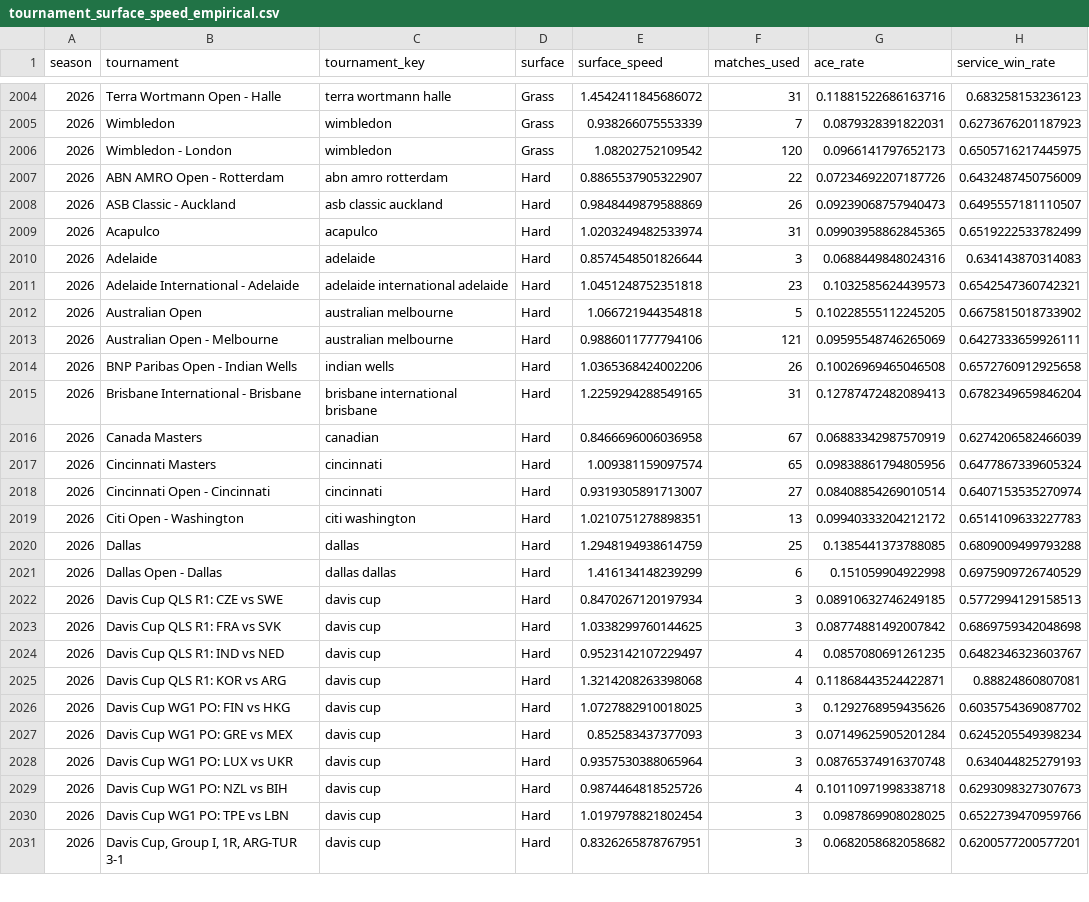
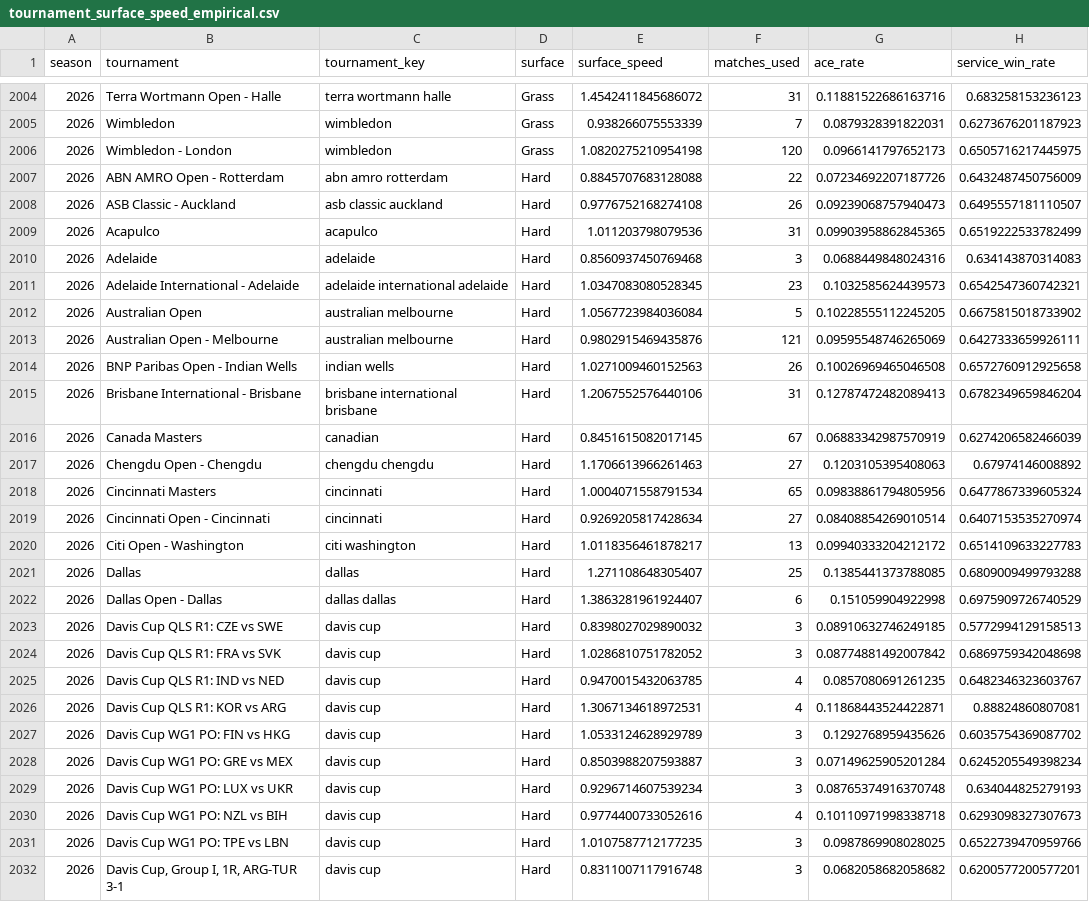
Before and after one commit to Nickan-ShabanNejad/ATP-Probabilistic-Model-for-Forecasting-Tennis-Match-Outcomes, a CSV file: data/generated/tournament_surface_speed_empirical.csv, drawn as a sheet; only a part is shown, gaps mark what is left out; addresses are those after the commit; the diff covers the shown part only; the diff names each change by its address in the sheet, - before the commit and + after, or states it on an @@ line.

```diff
--- a/data/generated/tournament_surface_speed_empirical.csv
+++ b/data/generated/tournament_surface_speed_empirical.csv
-E2006 (surface_speed): 1.08202752109542
+E2006 (surface_speed): 1.0820275210954198
-E2007 (surface_speed): 0.8865537905322907
+E2007 (surface_speed): 0.8845707683128088
-E2008 (surface_speed): 0.9848449879588869
+E2008 (surface_speed): 0.9776752168274108
-E2009 (surface_speed): 1.0203249482533974
+E2009 (surface_speed): 1.011203798079536
-E2010 (surface_speed): 0.8574548501826644
+E2010 (surface_speed): 0.8560937450769468
-E2011 (surface_speed): 1.0451248752351818
+E2011 (surface_speed): 1.0347083080528345
-E2012 (surface_speed): 1.066721944354818
+E2012 (surface_speed): 1.0567723984036084
-E2013 (surface_speed): 0.9886011777794106
+E2013 (surface_speed): 0.9802915469435876
-E2014 (surface_speed): 1.0365368424002206
+E2014 (surface_speed): 1.0271009460152563
-E2015 (surface_speed): 1.2259294288549165
+E2015 (surface_speed): 1.2067552576440106
-E2016 (surface_speed): 0.8466696006036958
+E2016 (surface_speed): 0.8451615082017145
+row 2017: 2026 | Chengdu Open - Chengdu | chengdu chengdu | Hard | 1.1706613966261463 | 27 | 0.1203105395408063 | 0.67974146008892
-E2018 (surface_speed): 1.009381159097574
+E2018 (surface_speed): 1.0004071558791534
-E2019 (surface_speed): 0.9319305891713007
+E2019 (surface_speed): 0.9269205817428634
-E2020 (surface_speed): 1.0210751278898351
+E2020 (surface_speed): 1.0118356461878217
-E2021 (surface_speed): 1.2948194938614759
+E2021 (surface_speed): 1.271108648305407
-E2022 (surface_speed): 1.416134148239299
+E2022 (surface_speed): 1.3863281961924407
-E2023 (surface_speed): 0.8470267120197934
+E2023 (surface_speed): 0.8398027029890032
-E2024 (surface_speed): 1.0338299760144625
+E2024 (surface_speed): 1.0286810751782052
-E2025 (surface_speed): 0.9523142107229497
+E2025 (surface_speed): 0.9470015432063785
-E2026 (surface_speed): 1.3214208263398068
+E2026 (surface_speed): 1.3067134618972531
-E2027 (surface_speed): 1.0727882910018025
+E2027 (surface_speed): 1.0533124628929789
-E2028 (surface_speed): 0.852583437377093
+E2028 (surface_speed): 0.8503988207593887
-E2029 (surface_speed): 0.9357530388065964
+E2029 (surface_speed): 0.9296714607539234
-E2030 (surface_speed): 0.9874464818525726
+E2030 (surface_speed): 0.9774400733052616
-E2031 (surface_speed): 1.0197978821802454
+E2031 (surface_speed): 1.0107587712177235
-E2032 (surface_speed): 0.8326265878767951
+E2032 (surface_speed): 0.8311007117916748
```
Also changed, not shown: 3 added rows and 130 edited cells elsewhere in this file, data/generated/model_history.csv, data/generated/source_history.csv, 10 other files.
